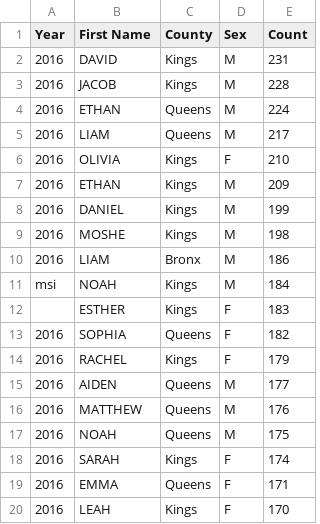
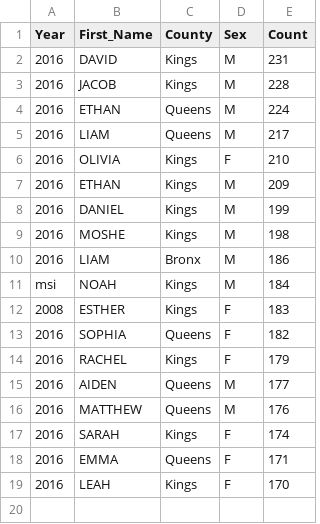
Before and after one commit to maqthyar/Spark, a CSV file: SparkCourse2/target/classes/sample.csv, drawn as a sheet.

```diff
--- a/SparkCourse2/target/classes/sample.csv
+++ b/SparkCourse2/target/classes/sample.csv
@@ -1,2 +1,2 @@
-Year,First Name,County,Sex,Count
+Year,First_Name,County,Sex,Count
 2016,DAVID,Kings,M,231
@@ -11,3 +11,3 @@ Year,First Name,County,Sex,Count
 msi,NOAH,Kings,M,184
-,ESTHER,Kings,F,183
+2008,ESTHER,Kings,F,183
 2016,SOPHIA,Queens,F,182
@@ -16,3 +16,2 @@ msi,NOAH,Kings,M,184
 2016,MATTHEW,Queens,M,176
-2016,NOAH,Queens,M,175
 2016,SARAH,Kings,F,174
```
Also changed, not shown: SparkCourse2/src/main/resources/sample.csv, 10 other files.
